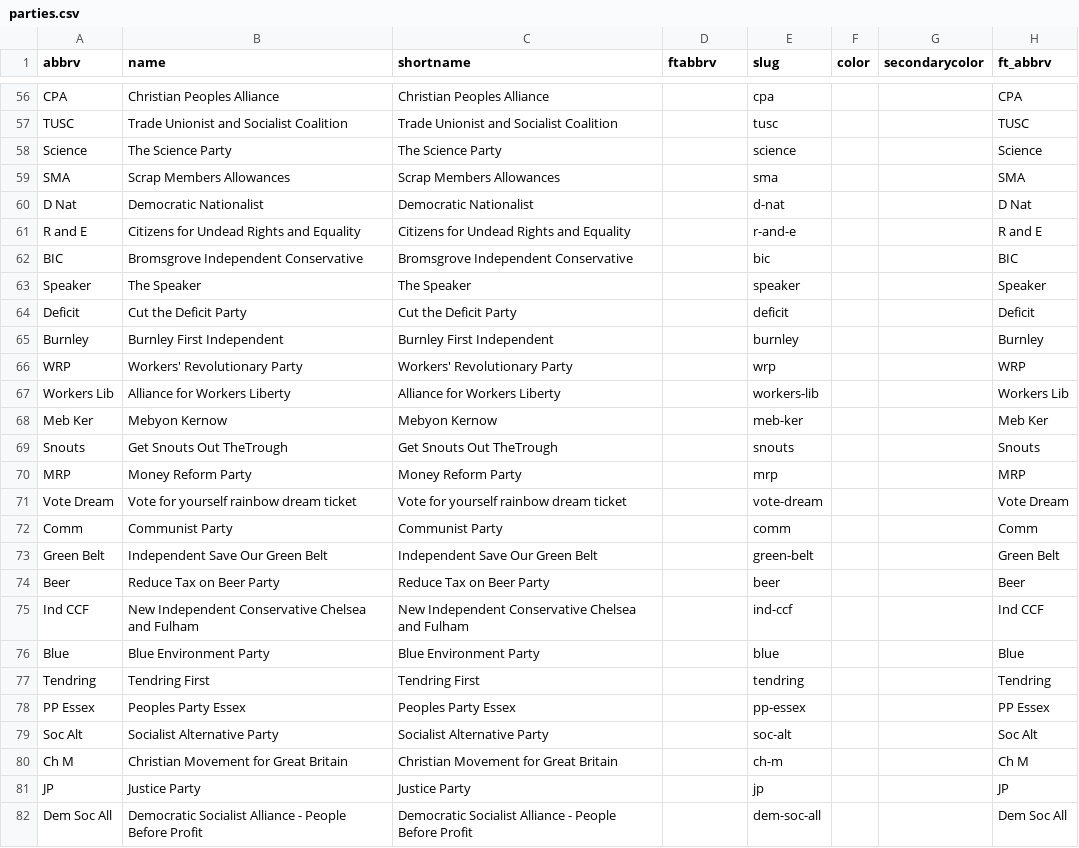
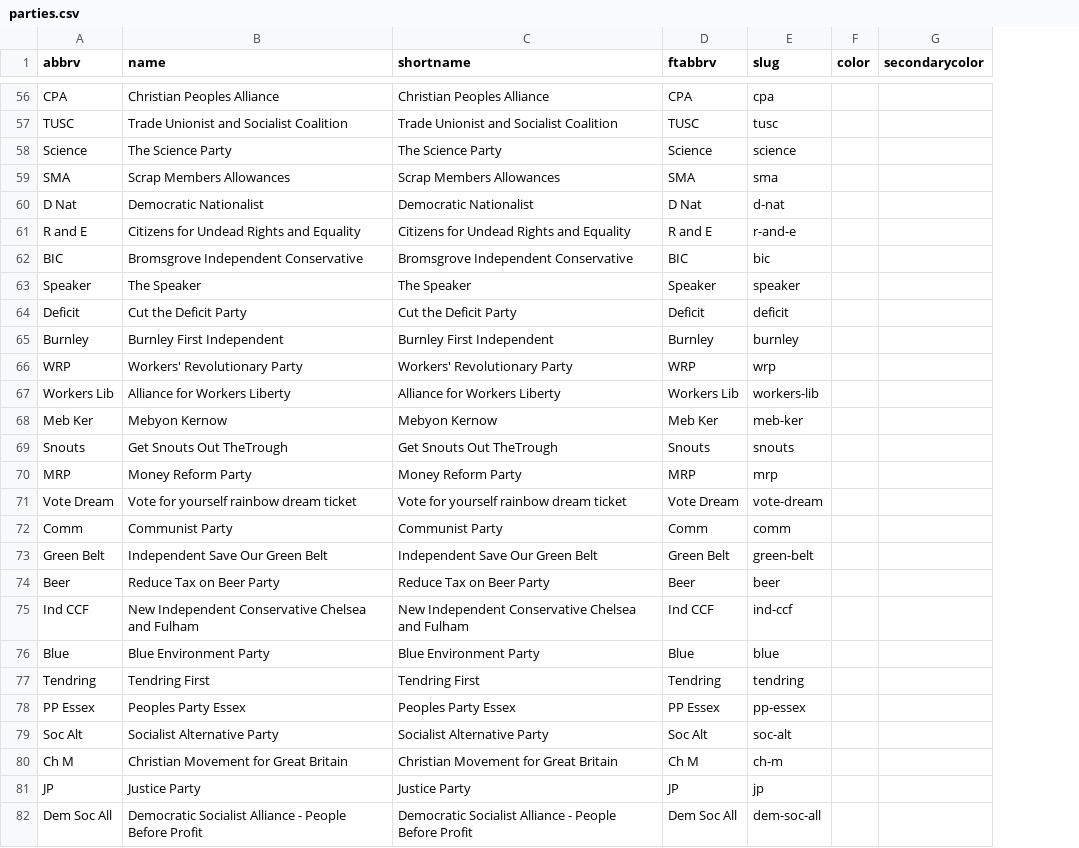
Before and after one commit to ft-interactive/ge15, a CSV file: server/data/parties.csv, drawn as a sheet; only a part is shown, gaps mark what is left out; the diff covers the shown part only; the diff names each change by its address in the sheet, - before the commit and + after, or states it on an @@ line.

Commit message:
fixing duplicate data column in parties table, removing duplicate schema definition form data directory

```diff
--- a/server/data/parties.csv
+++ b/server/data/parties.csv
-column H (ft_abbrv), rows 56-82: CPA | TUSC | Science | SMA | D Nat | R and E | BIC | Speaker | Deficit | Burnley | WRP | Workers Lib | Meb Ker | Snouts | MRP | Vote Dream | Comm | Green Belt | Beer | Ind CCF | Blue | Tendring | PP Essex | Soc Alt | Ch M | JP | Dem Soc All
-D56 (ftabbrv): (empty)
+D56 (ftabbrv): CPA
-D57 (ftabbrv): (empty)
+D57 (ftabbrv): TUSC
-D58 (ftabbrv): (empty)
+D58 (ftabbrv): Science
-D59 (ftabbrv): (empty)
+D59 (ftabbrv): SMA
-D60 (ftabbrv): (empty)
+D60 (ftabbrv): D Nat
-D61 (ftabbrv): (empty)
+D61 (ftabbrv): R and E
-D62 (ftabbrv): (empty)
+D62 (ftabbrv): BIC
-D63 (ftabbrv): (empty)
+D63 (ftabbrv): Speaker
-D64 (ftabbrv): (empty)
+D64 (ftabbrv): Deficit
-D65 (ftabbrv): (empty)
+D65 (ftabbrv): Burnley
-D66 (ftabbrv): (empty)
+D66 (ftabbrv): WRP
-D67 (ftabbrv): (empty)
+D67 (ftabbrv): Workers Lib
-D68 (ftabbrv): (empty)
+D68 (ftabbrv): Meb Ker
-D69 (ftabbrv): (empty)
+D69 (ftabbrv): Snouts
-D70 (ftabbrv): (empty)
+D70 (ftabbrv): MRP
-D71 (ftabbrv): (empty)
+D71 (ftabbrv): Vote Dream
-D72 (ftabbrv): (empty)
+D72 (ftabbrv): Comm
-D73 (ftabbrv): (empty)
+D73 (ftabbrv): Green Belt
-D74 (ftabbrv): (empty)
+D74 (ftabbrv): Beer
-D75 (ftabbrv): (empty)
+D75 (ftabbrv): Ind CCF
-D76 (ftabbrv): (empty)
+D76 (ftabbrv): Blue
-D77 (ftabbrv): (empty)
+D77 (ftabbrv): Tendring
-D78 (ftabbrv): (empty)
+D78 (ftabbrv): PP Essex
-D79 (ftabbrv): (empty)
+D79 (ftabbrv): Soc Alt
-D80 (ftabbrv): (empty)
+D80 (ftabbrv): Ch M
-D81 (ftabbrv): (empty)
+D81 (ftabbrv): JP
-D82 (ftabbrv): (empty)
+D82 (ftabbrv): Dem Soc All
```
Also changed, not shown: 141 edited cells elsewhere in this file, 2 other files.
